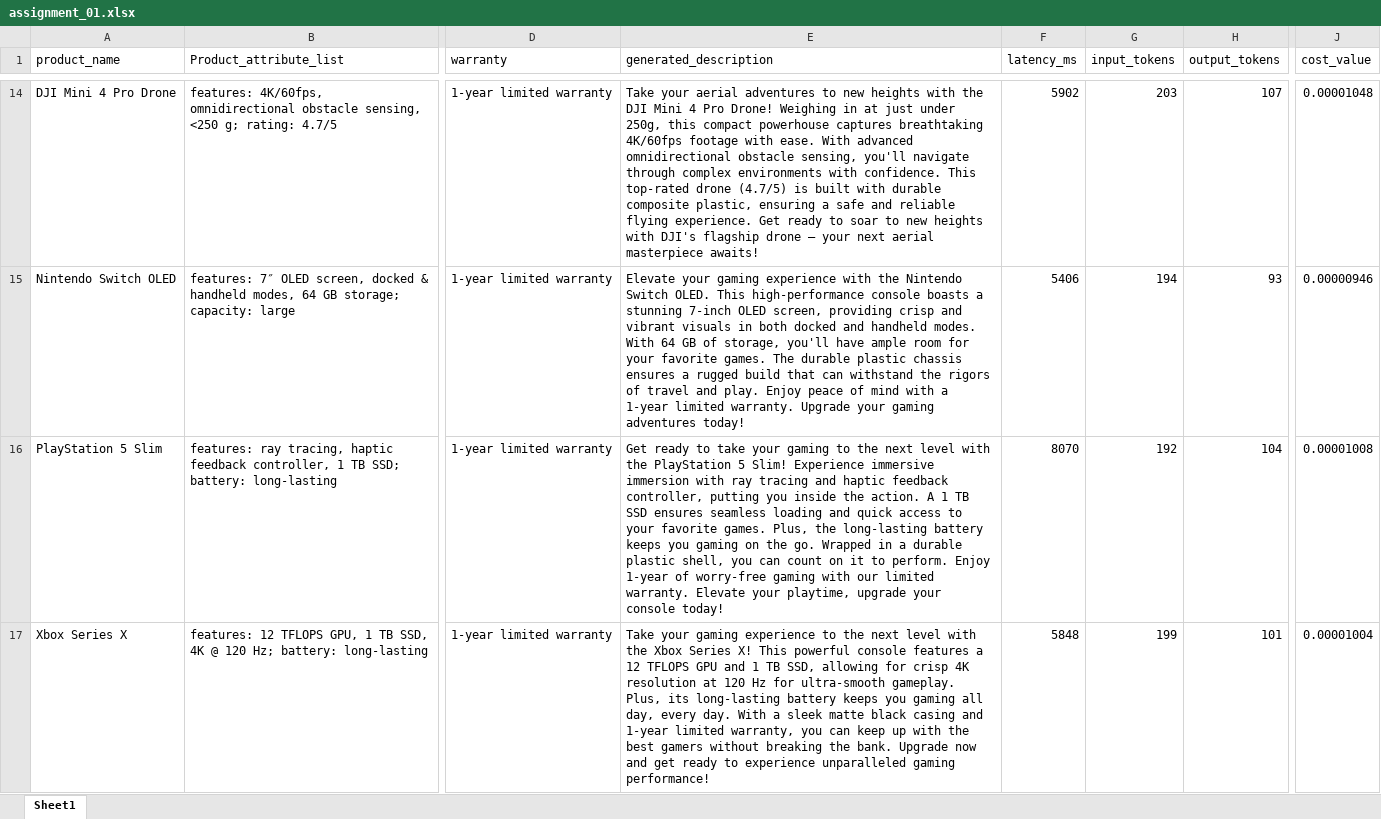
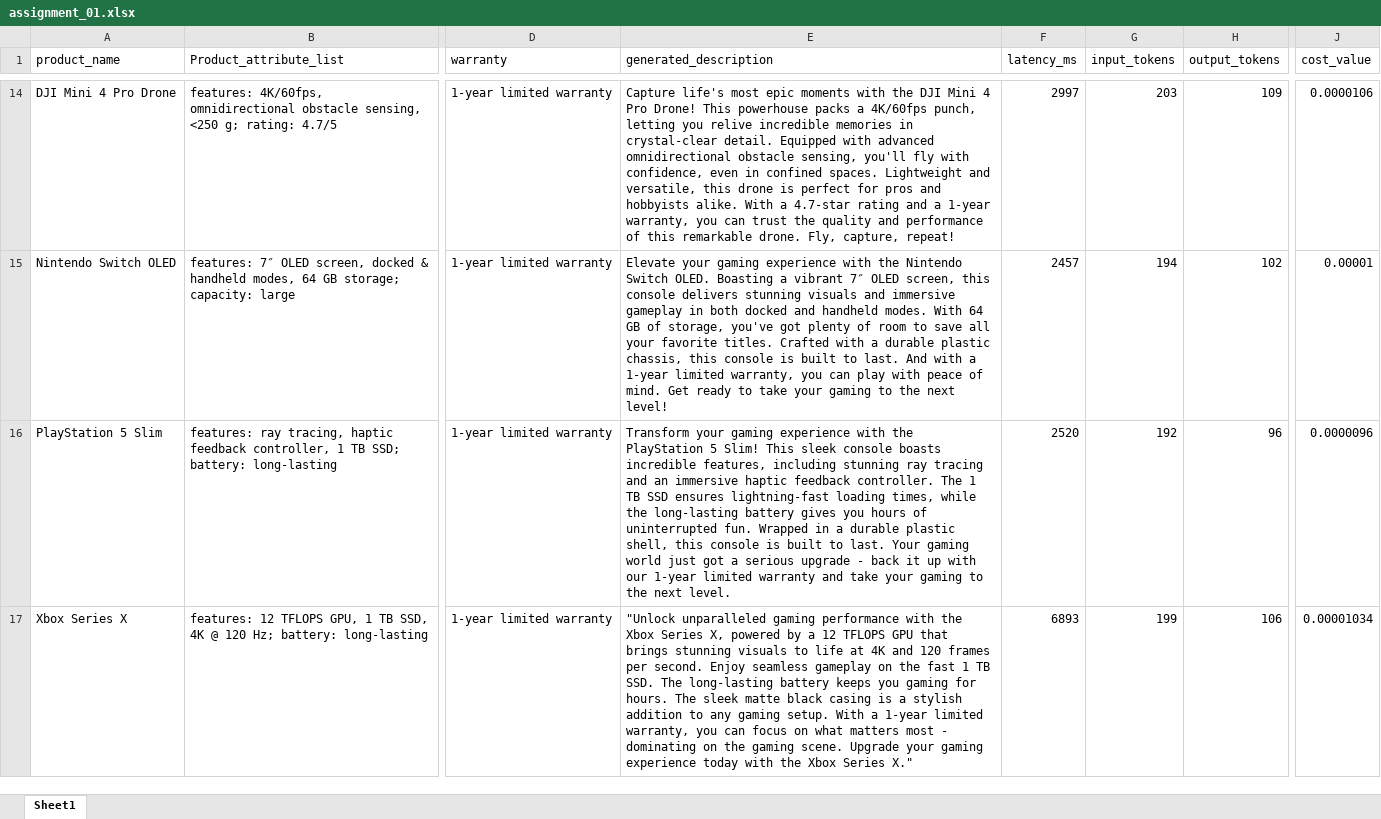
Before and after one commit to Nesher123/AI-Performance-Engineering-Course, an Excel workbook: assignment_01.xlsx, sheet Sheet1, drawn as a sheet; only a part is shown, gaps mark what is left out; values as stored, in another font and other column widths than the file's, no borders; the diff covers the shown part only; the diff names each change by its address in the sheet, - before the commit and + after, or states it on an @@ line.

```diff
--- a/assignment_01.xlsx (sheet Sheet1)
+++ b/assignment_01.xlsx (sheet Sheet1)
-E14 (generated_description): Take your aerial adventures to new heights with the DJI Mini 4 Pro Drone! Weighing in at just under 250g, this compact powerhouse captures breathtaking 4K/60fps footage with ease. With advanced omnidirectional obstacle sensing, you'll navigate through complex environments with confidence. This top-rated drone (4.7/5) is built with durable composite plastic, ensuring a safe and reliable flying experience. Get ready to soar to new heights with DJI's flagship drone – your next aerial masterpiece awaits!
+E14 (generated_description): Capture life's most epic moments with the DJI Mini 4 Pro Drone! This powerhouse packs a 4K/60fps punch, letting you relive incredible memories in crystal-clear detail. Equipped with advanced omnidirectional obstacle sensing, you'll fly with confidence, even in confined spaces. Lightweight and versatile, this drone is perfect for pros and hobbyists alike. With a 4.7-star rating and a 1-year warranty, you can trust the quality and performance of this remarkable drone. Fly, capture, repeat!
-F14 (latency_ms): 5902
+F14 (latency_ms): 2997
-H14 (output_tokens): 107
+H14 (output_tokens): 109
-J14 (cost_value): 0.00001048
+J14 (cost_value): 0.0000106
-E15 (generated_description): …Switch OLED. This high-performance console boasts a stunning 7-inch OLED screen, providing crisp and vibrant visuals in both docked and handheld modes. With 64 GB of storage, you'll have ample room for your favorite games. The durable plastic chassis ensures a rugged build that can withstand the rigors of travel and play. Enjoy peace of mind with a 1-year limited warranty. Upgrade your gaming adventures today!
+E15 (generated_description): …Switch OLED. Boasting a vibrant 7″ OLED screen, this console delivers stunning visuals and immersive gameplay in both docked and handheld modes. With 64 GB of storage, you've got plenty of room to save all your favorite titles. Crafted with a durable plastic chassis, this console is built to last. And with a 1-year limited warranty, you can play with peace of mind. Get ready to take your gaming to the next level!
-F15 (latency_ms): 5406
+F15 (latency_ms): 2457
-H15 (output_tokens): 93
+H15 (output_tokens): 102
-J15 (cost_value): 0.00000946
+J15 (cost_value): 0.00001
-E16 (generated_description): Get ready to take your gaming to the next level with the PlayStation 5 Slim! Experience immersive immersion with ray tracing and haptic feedback controller, putting you inside the action. A 1 TB SSD ensures seamless loading and quick access to your favorite games. Plus, the long-lasting battery keeps you gaming on the go. Wrapped in a durable plastic shell, you can count on it to perform. Enjoy 1-year of worry-free gaming with our limited warranty. Elevate your playtime, upgrade your console today!
+E16 (generated_description): Transform your gaming experience with the PlayStation 5 Slim! This sleek console boasts incredible features, including stunning ray tracing and an immersive haptic feedback controller. The 1 TB SSD ensures lightning-fast loading times, while the long-lasting battery gives you hours of uninterrupted fun. Wrapped in a durable plastic shell, this console is built to last. Your gaming world just got a serious upgrade - back it up with our 1-year limited warranty and take your gaming to the next level.
-F16 (latency_ms): 8070
+F16 (latency_ms): 2520
-H16 (output_tokens): 104
+H16 (output_tokens): 96
-J16 (cost_value): 0.00001008
+J16 (cost_value): 0.0000096
-E17 (generated_description): Take your gaming experience to the next level with the Xbox Series X! This powerful console features a 12 TFLOPS GPU and 1 TB SSD, allowing for crisp 4K resolution at 120 Hz for ultra-smooth gameplay. Plus, its long-lasting battery keeps you gaming all day, every day. With a sleek matte black casing and 1-year limited warranty, you can keep up with the best gamers without breaking the bank. Upgrade now and get ready to experience unparalleled gaming performance!
+E17 (generated_description): "Unlock unparalleled gaming performance with the Xbox Series X, powered by a 12 TFLOPS GPU that brings stunning visuals to life at 4K and 120 frames per second. Enjoy seamless gameplay on the fast 1 TB SSD. The long-lasting battery keeps you gaming for hours. The sleek matte black casing is a stylish addition to any gaming setup. With a 1-year limited warranty, you can focus on what matters most - dominating on the gaming scene. Upgrade your gaming experience today with the Xbox Series X."
-F17 (latency_ms): 5848
+F17 (latency_ms): 6893
-H17 (output_tokens): 101
+H17 (output_tokens): 106
-J17 (cost_value): 0.00001004
+J17 (cost_value): 0.00001034
```
Also changed, not shown: 192 edited cells elsewhere in this sheet, 3 other files.
